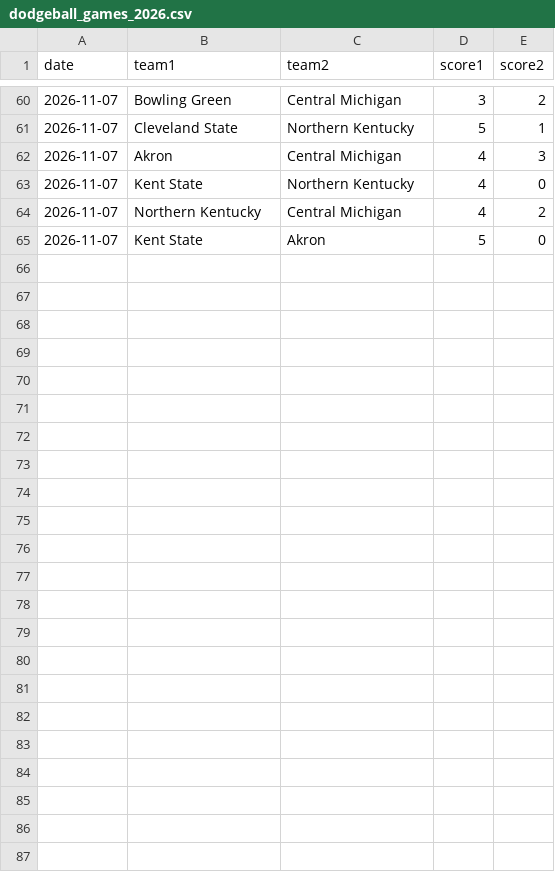
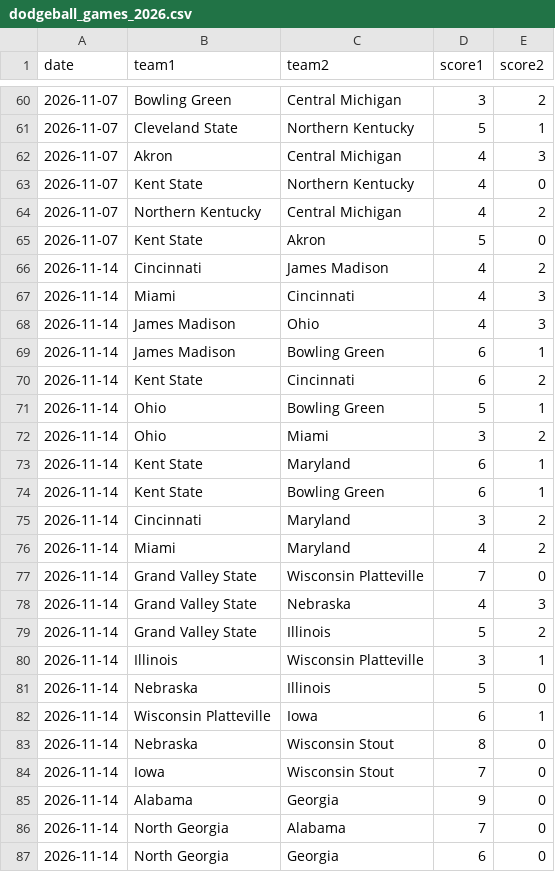
Before and after one commit to YutongHanOfficial/college-dodgeball-predictor, a CSV file: dodgeball_games_2026.csv, drawn as a sheet; only a part is shown, gaps mark what is left out.

Commit message:
Add new dodgeball game results for November 14, 2026

```diff
--- a/dodgeball_games_2026.csv
+++ b/dodgeball_games_2026.csv
@@ -65 +65,23 @@ date,team1,team2,score1,score2
 2026-11-07,Kent State,Akron,5,0
+2026-11-14,Cincinnati,James Madison,4,2
+2026-11-14,Miami,Cincinnati,4,3
+2026-11-14,James Madison,Ohio,4,3
+2026-11-14,James Madison,Bowling Green,6,1
+2026-11-14,Kent State,Cincinnati,6,2
+2026-11-14,Ohio,Bowling Green,5,1
+2026-11-14,Ohio,Miami,3,2
+2026-11-14,Kent State,Maryland,6,1
+2026-11-14,Kent State,Bowling Green,6,1
+2026-11-14,Cincinnati,Maryland,3,2
+2026-11-14,Miami,Maryland,4,2
+2026-11-14,Grand Valley State,Wisconsin Platteville,7,0
+2026-11-14,Grand Valley State,Nebraska,4,3
+2026-11-14,Grand Valley State,Illinois,5,2
+2026-11-14,Illinois,Wisconsin Platteville,3,1
+2026-11-14,Nebraska,Illinois,5,0
+2026-11-14,Wisconsin Platteville,Iowa,6,1
+2026-11-14,Nebraska,Wisconsin Stout,8,0
+2026-11-14,Iowa,Wisconsin Stout,7,0
+2026-11-14,Alabama,Georgia,9,0
+2026-11-14,North Georgia,Alabama,7,0
+2026-11-14,North Georgia,Georgia,6,0
```
